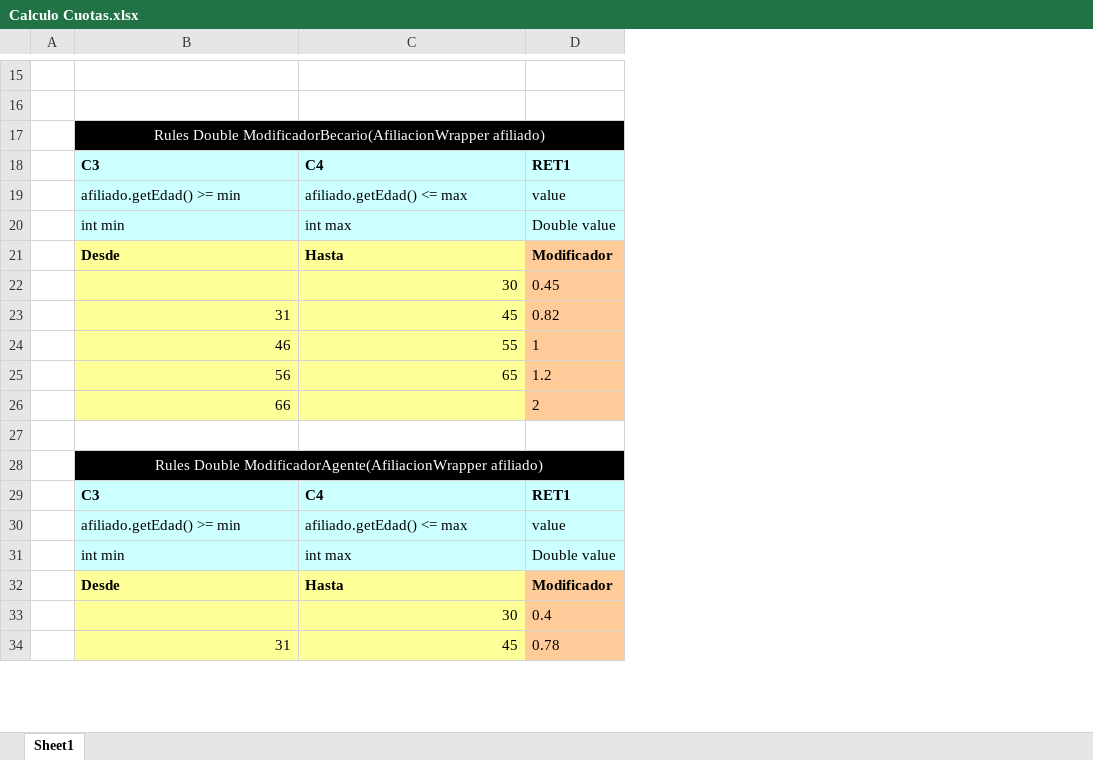
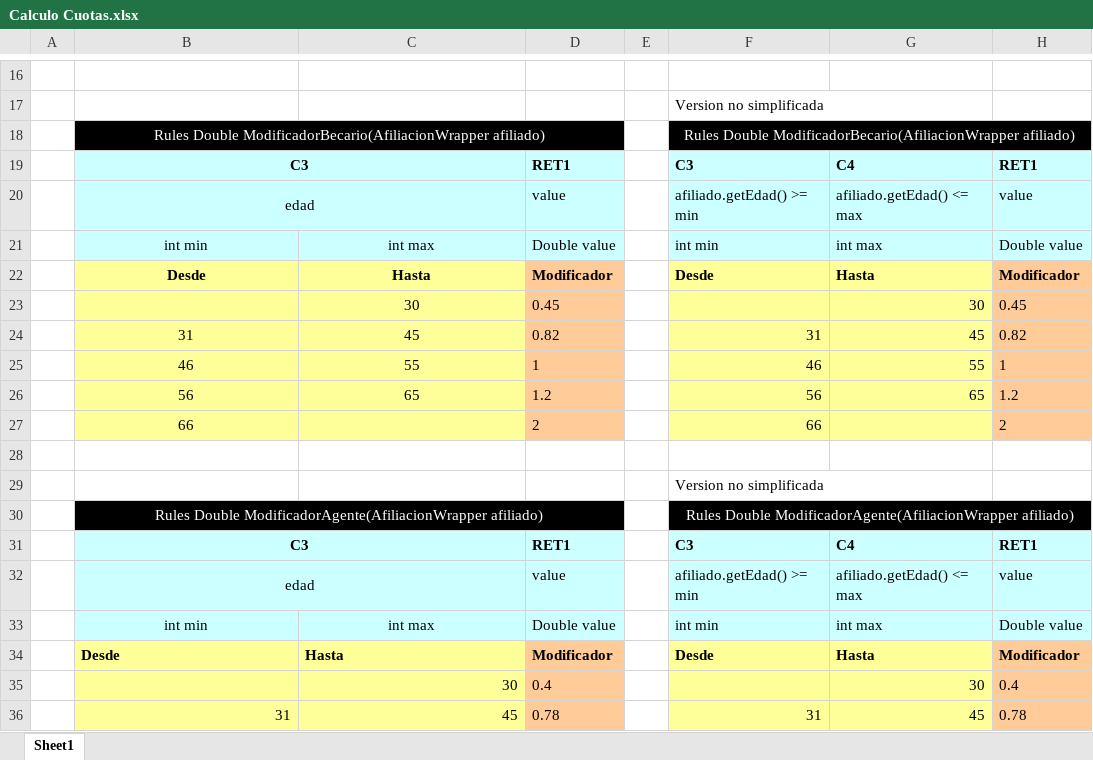
Before and after one commit to IvanB101/ejemplos-motores-reglas, an Excel workbook: openl-tablets/src/main/resources/reglas/Calculo Cuotas.xlsx, sheet Sheet1, drawn as a sheet; only a part is shown, gaps mark what is left out; values as stored, in another font and other column widths than the file's, no borders; removed rows and columns are numbered as before the commit, all else as after; the diff covers the shown part only; the diff names each change by its address in the sheet, - before the commit and + after, or states it on an @@ line.

Commit message:
agregado versiones simplificadas de reglas de OpenL Tablets

```diff
--- a/openl-tablets/src/main/resources/reglas/Calculo Cuotas.xlsx (sheet Sheet1)
+++ b/openl-tablets/src/main/resources/reglas/Calculo Cuotas.xlsx (sheet Sheet1)
+column E, empty
+column F, rows 17-19: Version no simplificada | Rules Double ModificadorBecario(AfiliacionWrapper afiliado) | C3; rows 21-27: int min | Desde |  | 31 | 46 | 56 | 66; rows 30-31: Rules Double ModificadorAgente(AfiliacionWrapper afiliado) | C3; rows 33-36: int min | Desde |  | 31
+column G, row 19: C4; rows 21-26: int max | Hasta | 30 | 45 | 55 | 65; row 31: C4; rows 33-36: int max | Hasta | 30 | 45
+column H, row 19: RET1; rows 21-27: Double value | Modificador | 0.45 | 0.82 | 1 | 1.2 | 2; row 31: RET1; rows 33-36: Double value | Modificador | 0.4 | 0.78
-B19 alignment: left
+B19 alignment: center
+B19:C19 merged
-C19: C4
+C19: (empty)
-row 19:  | afiliado.getEdad() >= min | afiliado.getEdad() <= max | value
+row 20:  | edad |  | value |  | afiliado.getEdad() >= min | afiliado.getEdad() <= max | value
-B21:C22 alignment: left
+B21:C22 alignment: center
-C23 alignment: right
+C23 alignment: center
-B24:C26 alignment: right
+B24:C26 alignment: center
-B27 alignment: right
+B27 alignment: center
+row 29:  |  |  |  |  | Version no simplificada
-B31 alignment: left
+B31 alignment: center
+B31:C31 merged
-C31: C4
+C31: (empty)
-row 30:  | afiliado.getEdad() >= min | afiliado.getEdad() <= max | value
+row 32:  | edad |  | value |  | afiliado.getEdad() >= min | afiliado.getEdad() <= max | value
-B33:C33 alignment: left
+B33:C33 alignment: center
```
Also changed, not shown: 3 added rows, 2 removed rows and 2 edited cells elsewhere in this sheet, 2 other files.
